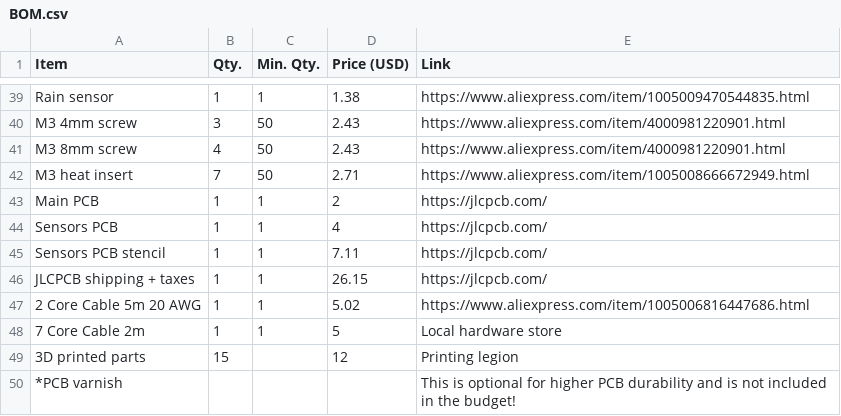
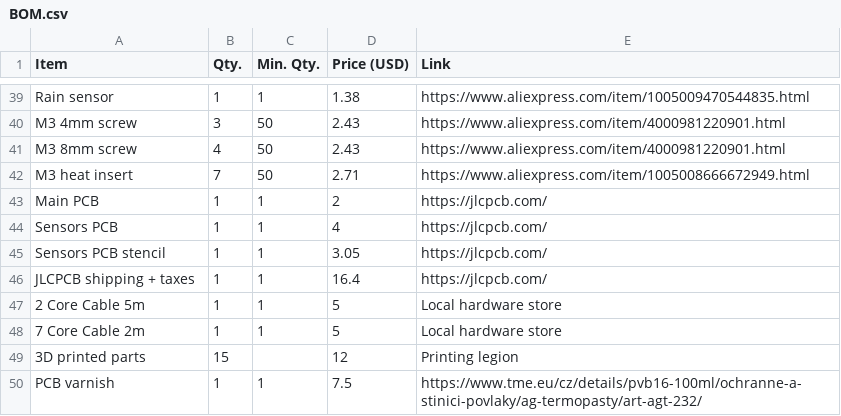
Before and after one commit to Matyas604/Ultimate-weather-station, a CSV file: BOM.csv, drawn as a sheet; only a part is shown, gaps mark what is left out.

Commit message:
Price changes

```diff
--- a/BOM.csv
+++ b/BOM.csv
@@ -44,7 +44,7 @@ Main PCB,1,1,2,https://jlcpcb.com/
 Sensors PCB,1,1,4,https://jlcpcb.com/
-Sensors PCB stencil,1,1,7.11,https://jlcpcb.com/
-JLCPCB shipping + taxes,1,1,26.15,https://jlcpcb.com/
-2 Core Cable 5m 20 AWG,1,1,5.02,https://www.aliexpress.com/item/1005006816447686.html
+Sensors PCB stencil,1,1,3.05,https://jlcpcb.com/
+JLCPCB shipping + taxes,1,1,16.4,https://jlcpcb.com/
+2 Core Cable 5m,1,1,5,Local hardware store
 7 Core Cable 2m,1,1,5,Local hardware store
 3D printed parts,15, ,12,Printing legion
-*PCB varnish, , , ,This is optional for higher PCB durability and is not included in the budget!
+PCB varnish,1,1,7.5,https://www.tme.eu/cz/details/pvb16-100ml/ochranne-a-stinici-povlaky/ag-termopasty/art-agt-232/
```
